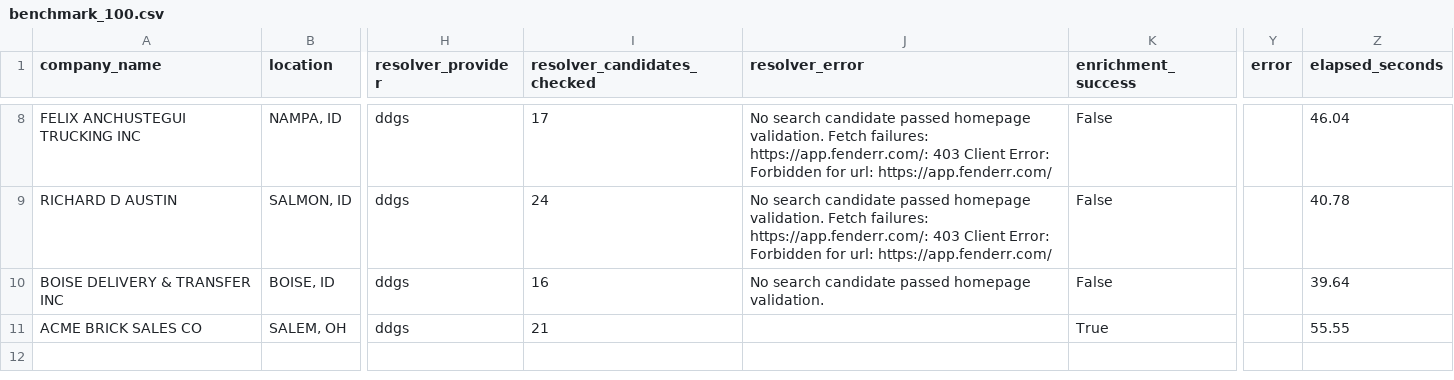
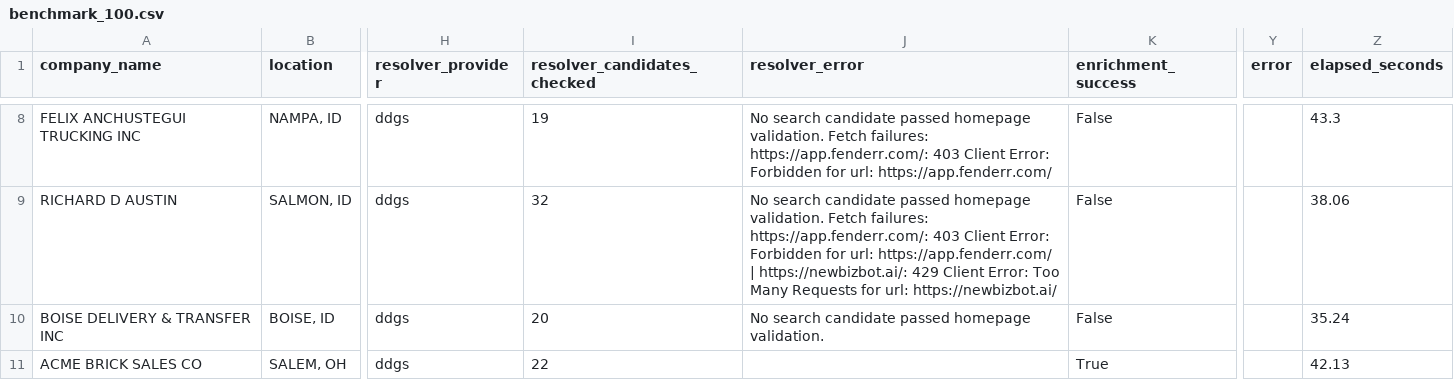
Before and after one commit to PrathamSarda/Lead_finder, a CSV file: outputs/benchmark/benchmark_100.csv, drawn as a sheet; only a part is shown, gaps mark what is left out; the diff covers the shown part only; the diff names each change by its address in the sheet, - before the commit and + after, or states it on an @@ line.

```diff
--- a/outputs/benchmark/benchmark_100.csv
+++ b/outputs/benchmark/benchmark_100.csv
-I8 (resolver_candidates_checked): 17
+I8 (resolver_candidates_checked): 19
-Z8 (elapsed_seconds): 46.04
+Z8 (elapsed_seconds): 43.3
-I9 (resolver_candidates_checked): 24
+I9 (resolver_candidates_checked): 32
-J9 (resolver_error): …url: https://app.fenderr.com/
+J9 (resolver_error): …url: https://app.fenderr.com/ | https://newbizbot.ai/: 429 Client Error: Too Many Requests for url: https://newbizbot.ai/
-Z9 (elapsed_seconds): 40.78
+Z9 (elapsed_seconds): 38.06
-I10 (resolver_candidates_checked): 16
+I10 (resolver_candidates_checked): 20
-Z10 (elapsed_seconds): 39.64
+Z10 (elapsed_seconds): 35.24
-I11 (resolver_candidates_checked): 21
+I11 (resolver_candidates_checked): 22
-Z11 (elapsed_seconds): 55.55
+Z11 (elapsed_seconds): 42.13
```
Also changed, not shown: 31 edited cells elsewhere in this file, 43 other files.
